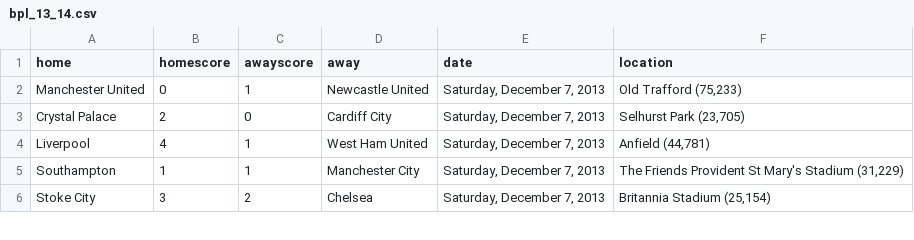
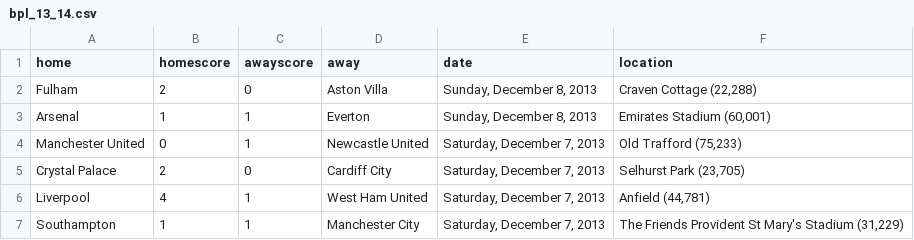
Before and after one commit to llimllib/soccerdata, a CSV file: data/bpl_13_14.csv, drawn as a sheet; only a part is shown; the shorter side is filled out with more unchanged rows; the diff names each change by its address in the sheet, - before the commit and + after, or states it on an @@ line.

```diff
--- a/data/bpl_13_14.csv
+++ b/data/bpl_13_14.csv
+row 2: Fulham | 2 | 0 | Aston Villa | Sunday, December 8, 2013 | Craven Cottage (22,288)
+row 3: Arsenal | 1 | 1 | Everton | Sunday, December 8, 2013 | Emirates Stadium (60,001)
```
Also changed, not shown: data/bundesliga_13_14.csv, data/eredivisie_13_14.csv, 3 other files.
